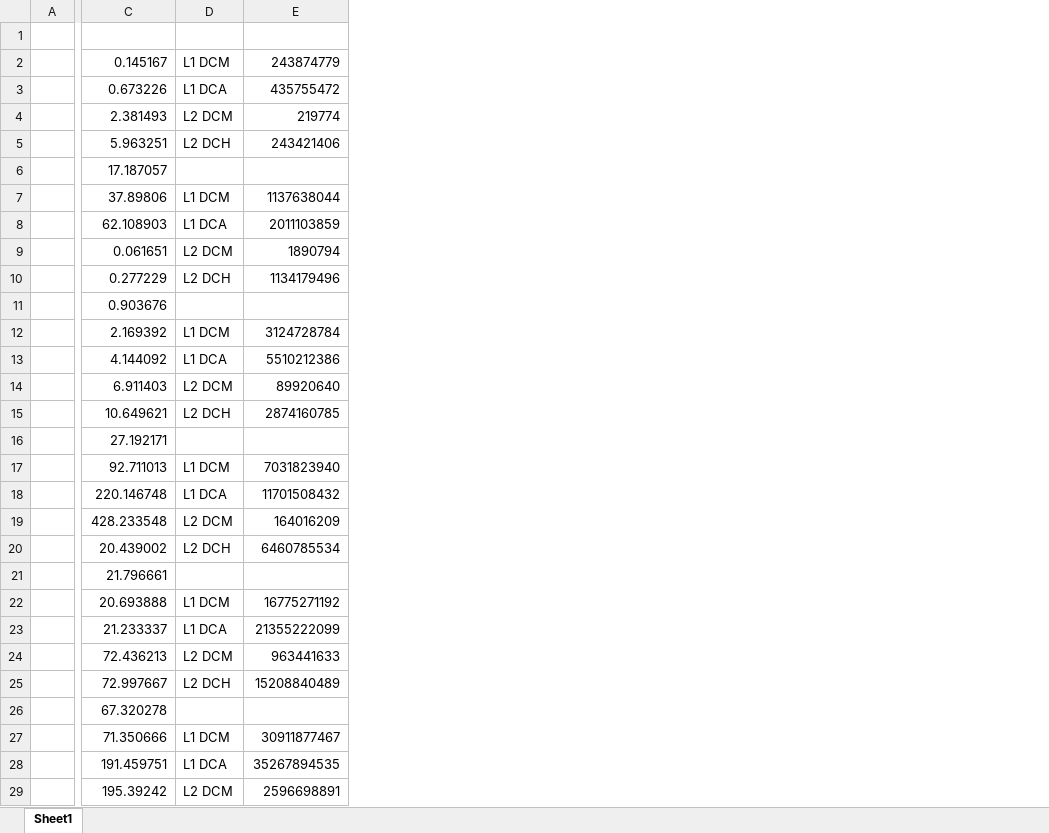
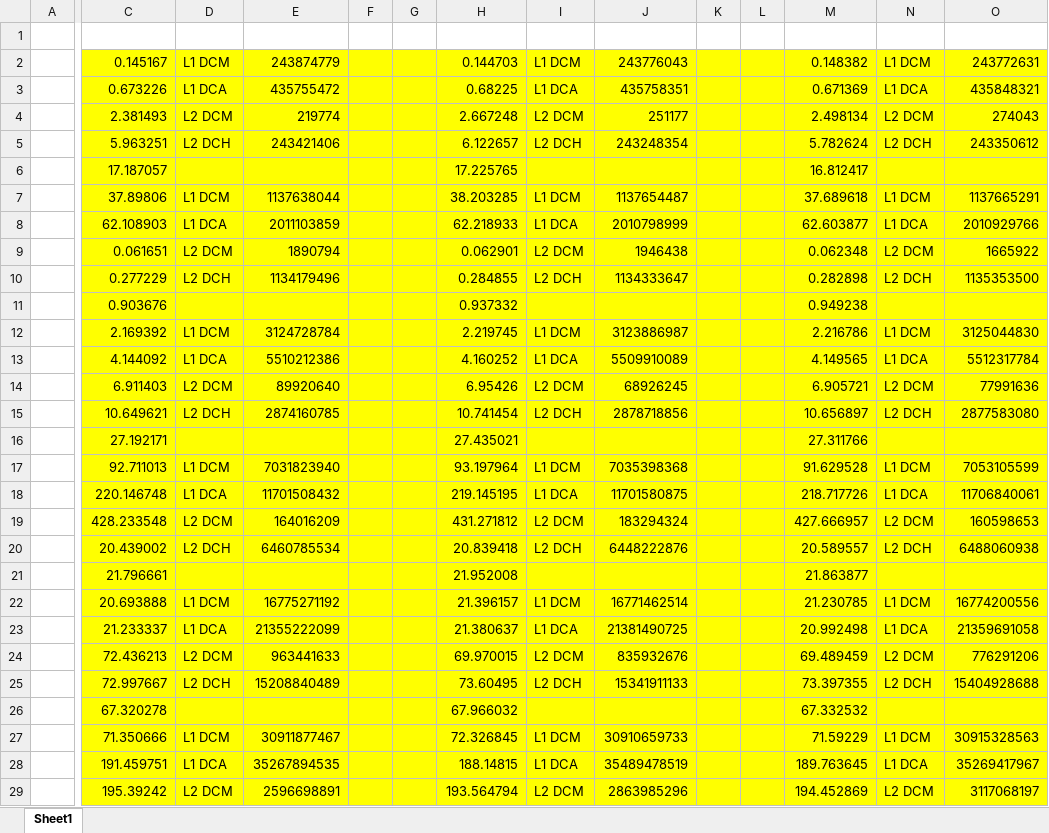
Before and after one commit to oliveira002/FEUP-CPD, an Excel workbook: assign1/doc/data/unformated_data.xlsx, sheet Sheet1, drawn as a sheet; only a part is shown, gaps mark what is left out; values as stored, in another font and other column widths than the file's, no borders; the diff covers the shown part only; the diff names each change by its address in the sheet, - before the commit and + after, or states it on an @@ line.

```diff
--- a/assign1/doc/data/unformated_data.xlsx (sheet Sheet1)
+++ b/assign1/doc/data/unformated_data.xlsx (sheet Sheet1)
+column F, empty
+column G, empty
+column H, rows 2-29: 0.144703 | 0.68225 | 2.667248 | 6.122657 | 17.225765 | 38.203285 | 62.218933 | 0.062901 | 0.284855 | 0.937332 | 2.219745 | 4.160252 | 6.95426 | 10.741454 | 27.435021 | 93.197964 | 219.145195 | 431.271812 | 20.839418 | 21.952008 | 21.396157 | 21.380637 | 69.970015 | 73.60495 | 67.966032 | 72.326845 | 188.14815 | 193.564794
+column I, rows 2-29: L1 DCM | L1 DCA | L2 DCM | L2 DCH |  | L1 DCM | L1 DCA | L2 DCM | L2 DCH |  | L1 DCM | L1 DCA | L2 DCM | L2 DCH |  | L1 DCM | L1 DCA | L2 DCM | L2 DCH |  | L1 DCM | L1 DCA | L2 DCM | L2 DCH |  | L1 DCM | L1 DCA | L2 DCM
+column J, rows 2-29: 243776043 | 435758351 | 251177 | 243248354 |  | 1137654487 | 2010798999 | 1946438 | 1134333647 |  | 3123886987 | 5509910089 | 68926245 | 2878718856 |  | 7035398368 | 11701580875 | 183294324 | 6448222876 |  | 16771462514 | 21381490725 | 835932676 | 15341911133 |  | 30910659733 | 35489478519 | 2863985296
+column K, empty
+column L, empty
+column M, rows 2-29: 0.148382 | 0.671369 | 2.498134 | 5.782624 | 16.812417 | 37.689618 | 62.603877 | 0.062348 | 0.282898 | 0.949238 | 2.216786 | 4.149565 | 6.905721 | 10.656897 | 27.311766 | 91.629528 | 218.717726 | 427.666957 | 20.589557 | 21.863877 | 21.230785 | 20.992498 | 69.489459 | 73.397355 | 67.332532 | 71.59229 | 189.763645 | 194.452869
+column N, rows 2-29: L1 DCM | L1 DCA | L2 DCM | L2 DCH |  | L1 DCM | L1 DCA | L2 DCM | L2 DCH |  | L1 DCM | L1 DCA | L2 DCM | L2 DCH |  | L1 DCM | L1 DCA | L2 DCM | L2 DCH |  | L1 DCM | L1 DCA | L2 DCM | L2 DCH |  | L1 DCM | L1 DCA | L2 DCM
+column O, rows 2-29: 243772631 | 435848321 | 274043 | 243350612 |  | 1137665291 | 2010929766 | 1665922 | 1135353500 |  | 3125044830 | 5512317784 | 77991636 | 2877583080 |  | 7053105599 | 11706840061 | 160598653 | 6488060938 |  | 16774200556 | 21359691058 | 776291206 | 15404928688 |  | 30915328563 | 35269417967 | 3117068197
-C2:E29 fill: none
+C2:E29 fill: #FFFF00
```
Also changed, not shown: cell formats elsewhere in this sheet, assign1/doc/data/all_data.xlsx, 1 other file.
